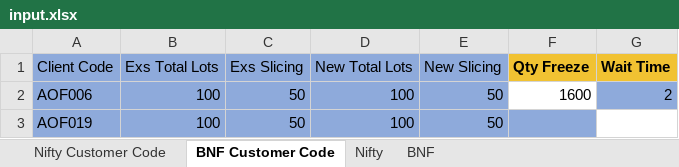
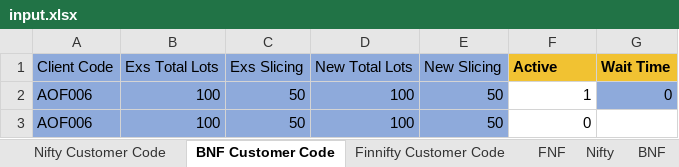
Before and after one commit to nithesh10/algo-slicer, an Excel workbook: input.xlsx, sheet BNF Customer Code, drawn as a sheet; values as stored, in another font and other column widths than the file's, no borders; the diff names each change by its address in the sheet, - before the commit and + after, or states it on an @@ line.

```diff
--- a/input.xlsx (sheet BNF Customer Code)
+++ b/input.xlsx (sheet BNF Customer Code)
+sheet tab: Finnifty Customer Code
+sheet tab: FNF
-F1: Qty Freeze
+F1: Active
-F2 (Active): 1600
+F2 (Active): 1
-G2 (Wait Time): 2
+G2 (Wait Time): 0
-A3 (Client Code): AOF019
+A3 (Client Code): AOF006
-F3 (Active): (empty)
+F3 (Active): 0
-F3 fill: #8EAADB
+F3 fill: none
```
Also changed, not shown: sheet BNF, sheet Nifty, sheet Nifty Customer Code, 5 other files.
